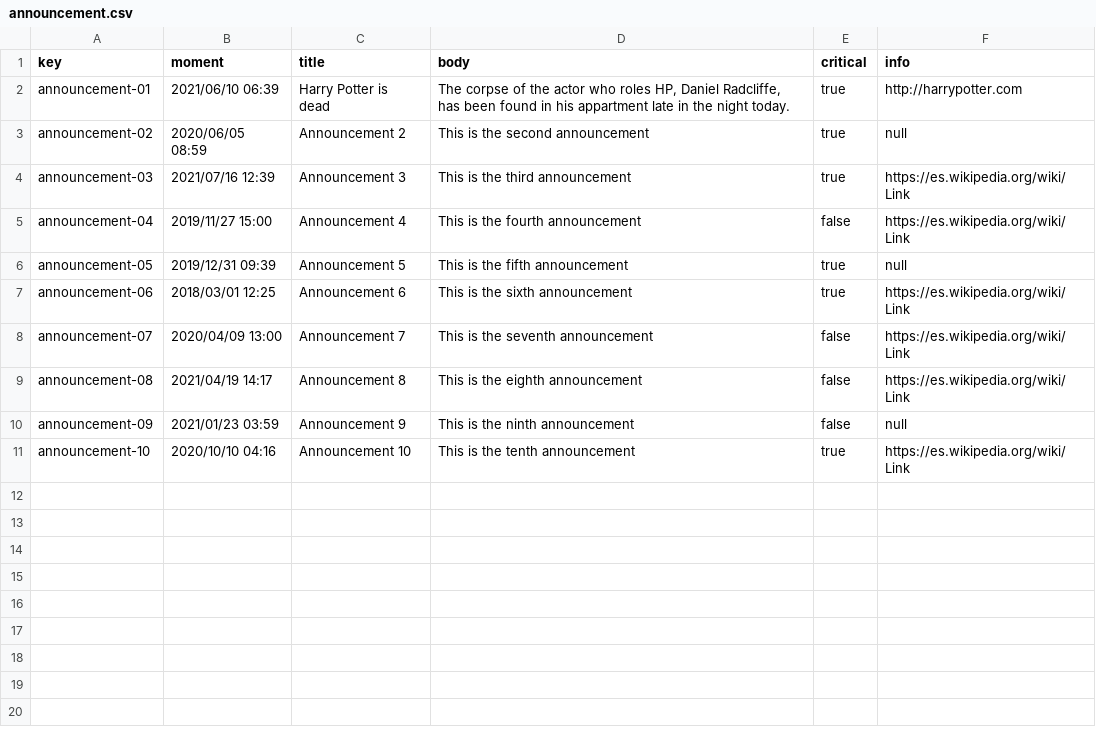
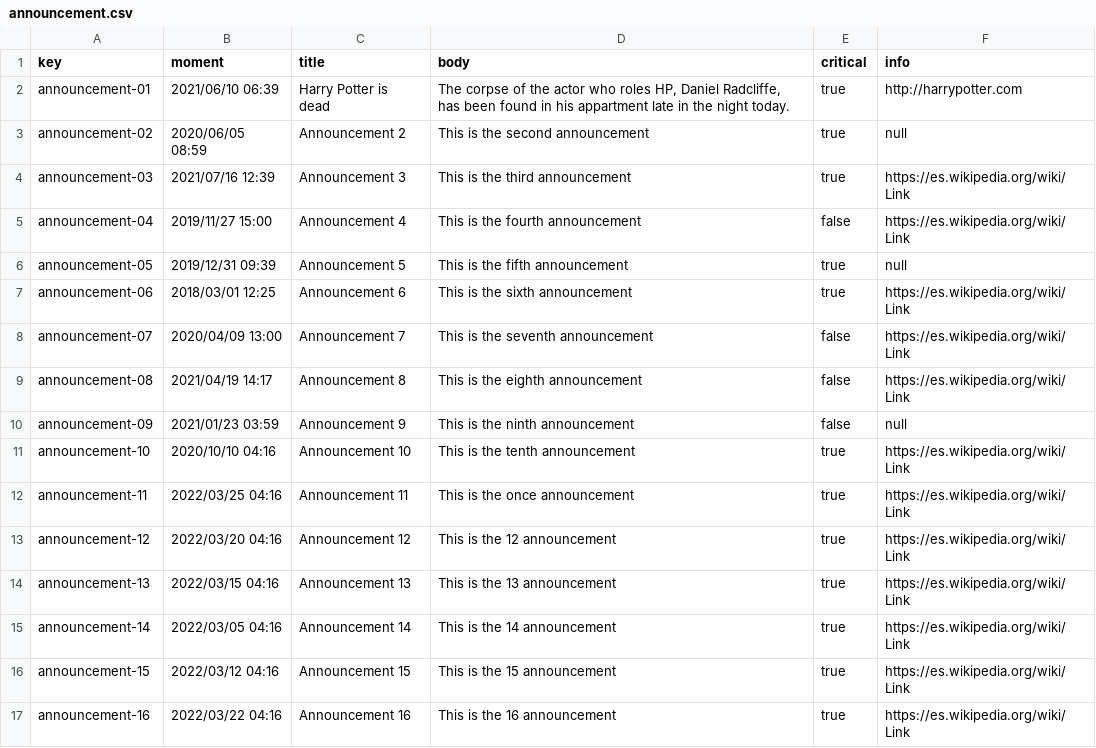
Before and after one commit to jesrolcad/Acme-Toolkits, a CSV file: src/main/webapp/WEB-INF/resources/sample-data/announcement.csv, drawn as a sheet.

Commit message:
Task 006: Done
Controlador y servicio de AuthenticatedAnnouncementListRecent y Show.
Vistas tambien hechas

```diff
--- a/src/main/webapp/WEB-INF/resources/sample-data/announcement.csv
+++ b/src/main/webapp/WEB-INF/resources/sample-data/announcement.csv
@@ -11 +11,7 @@ announcement-09,2021/01/23 03:59,Announcement 9,This is the ninth announcement,f
 announcement-10,2020/10/10 04:16,Announcement 10,This is the tenth announcement,true,https://es.wikipedia.org/wiki/Link
+announcement-11,2022/03/25 04:16,Announcement 11,This is the once announcement,true,https://es.wikipedia.org/wiki/Link
+announcement-12,2022/03/20 04:16,Announcement 12,This is the 12 announcement,true,https://es.wikipedia.org/wiki/Link
+announcement-13,2022/03/15 04:16,Announcement 13,This is the 13 announcement,true,https://es.wikipedia.org/wiki/Link
+announcement-14,2022/03/05 04:16,Announcement 14,This is the 14 announcement,true,https://es.wikipedia.org/wiki/Link
+announcement-15,2022/03/12 04:16,Announcement 15,This is the 15 announcement,true,https://es.wikipedia.org/wiki/Link
+announcement-16,2022/03/22 04:16,Announcement 16,This is the 16 announcement,true,https://es.wikipedia.org/wiki/Link
```
Also changed, not shown: 11 other files.
